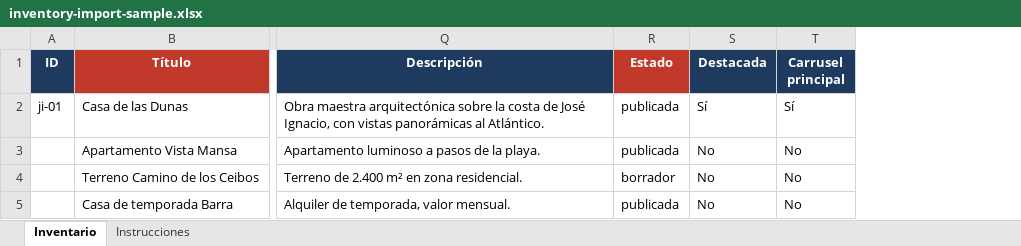
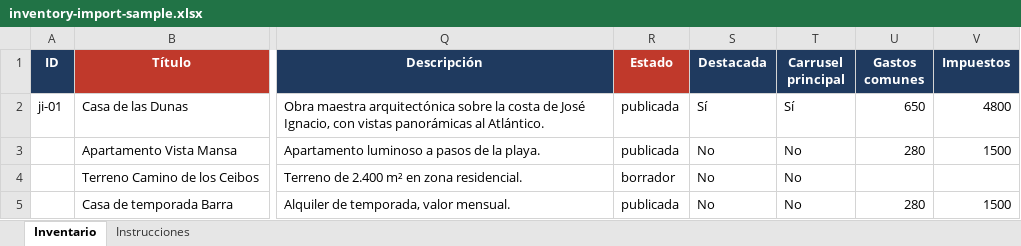
Before and after one commit to pegasuspixelsux-stack/transaction_dark, an Excel workbook: public/templates/inventory-import-sample.xlsx, sheet Inventario, drawn as a sheet; only a part is shown, gaps mark what is left out; values as stored, in another font and other column widths than the file's, no borders; the diff names each change by its address in the sheet, - before the commit and + after, or states it on an @@ line.

```diff
--- a/public/templates/inventory-import-sample.xlsx (sheet Inventario)
+++ b/public/templates/inventory-import-sample.xlsx (sheet Inventario)
+column U (Gastos comunes), rows 2-5: 650 | 280 |  | 280
+column V (Impuestos), rows 2-5: 4800 | 1500 |  | 1500
```
Also changed, not shown: sheet Instrucciones, 13 other files.
